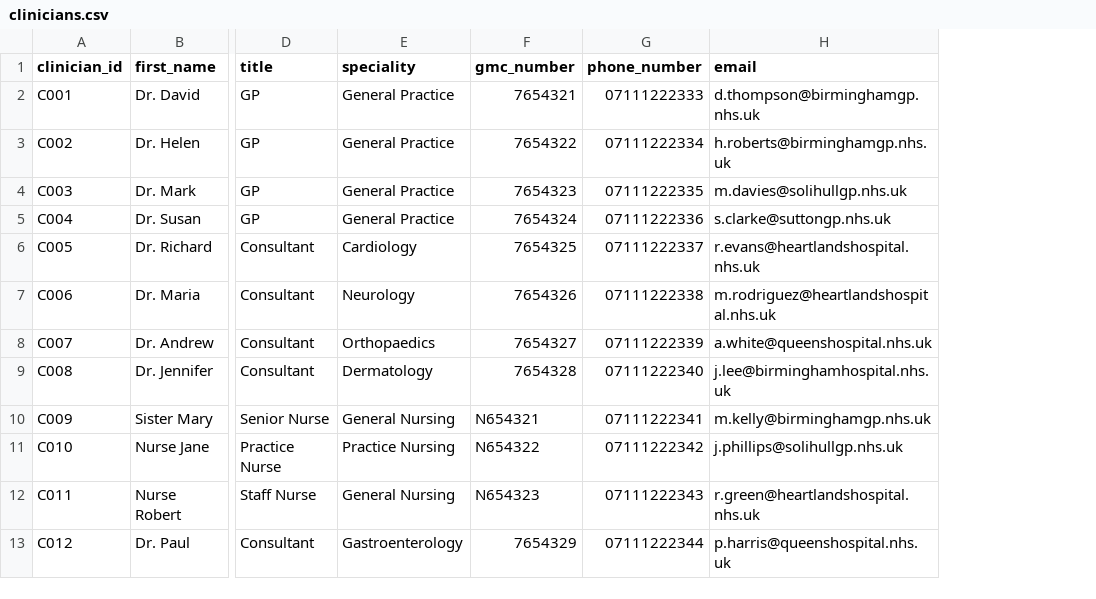
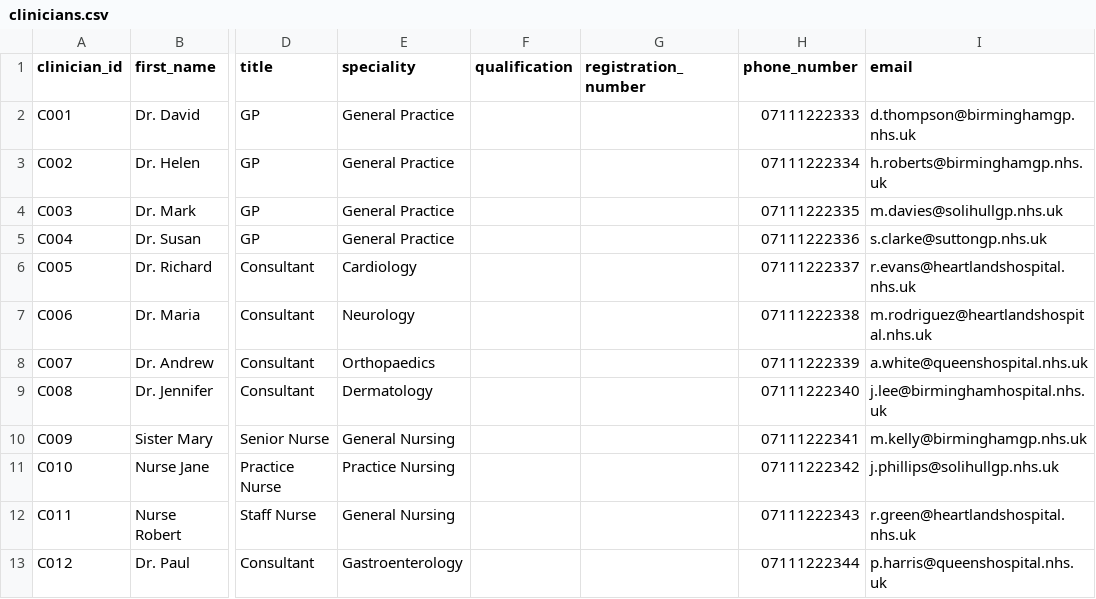
Before and after one commit to Dasantha-IT/healthcaresystem--mvc--java, a CSV file: clinicians.csv, drawn as a sheet; only a part is shown, gaps mark what is left out; removed rows and columns are numbered as before the commit, all else as after; the diff names each change by its address in the sheet, - before the commit and + after, or states it on an @@ line.

```diff
--- a/clinicians.csv
+++ b/clinicians.csv
-column F (gmc_number), rows 2-13: 7654321 | 7654322 | 7654323 | 7654324 | 7654325 | 7654326 | 7654327 | 7654328 | N654321 | N654322 | N654323 | 7654329
+column F (qualification), empty
+column G (registration_number), empty
```
Also changed, not shown: appointments.csv, facilities.csv, 10 other files.
